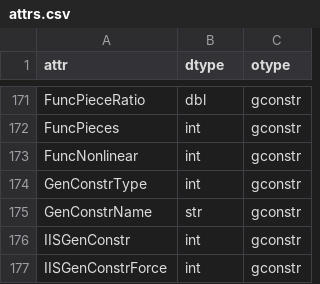
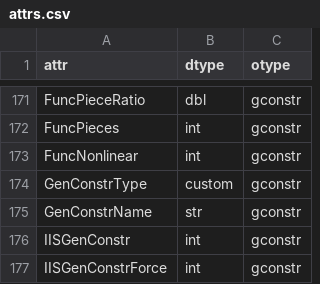
Before and after one commit to ugur-a/rust-grb, a CSV file: build/attrs.csv, drawn as a sheet; only a part is shown, gaps mark what is left out.

Commit message:
feat(attrs): make GenConstrType a `custom` type, impl corresponding enum

```diff
--- a/build/attrs.csv
+++ b/build/attrs.csv
@@ -173,3 +173,3 @@ FuncPieces,int,gconstr
 FuncNonlinear,int,gconstr
-GenConstrType,int,gconstr
+GenConstrType,custom,gconstr
 GenConstrName,str,gconstr
```
Also changed, not shown: 1 other file.
